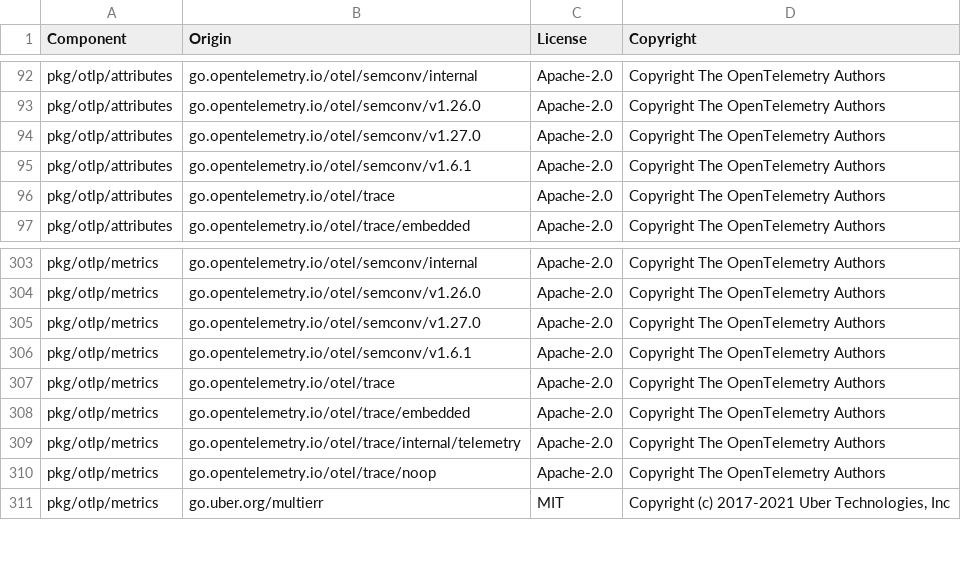
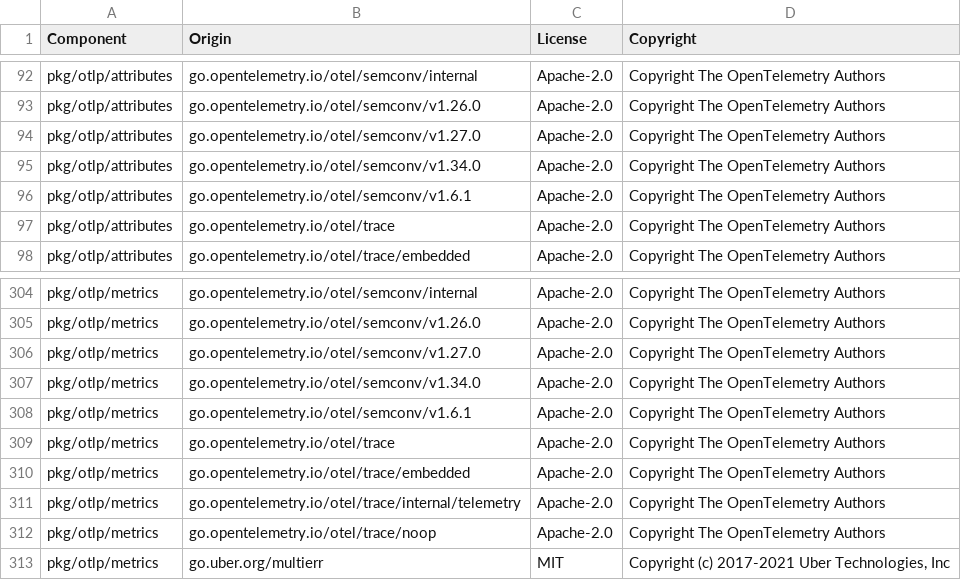
Before and after one commit to DataDog/opentelemetry-mapping-go, a CSV file: LICENSE-3rdparty.csv, drawn as a sheet; only a part is shown, gaps mark what is left out.

```diff
--- a/LICENSE-3rdparty.csv
+++ b/LICENSE-3rdparty.csv
@@ -94,2 +94,3 @@ pkg/otlp/attributes,go.opentelemetry.io/otel/semconv/v1.26.0,Apache-2.0,Copyrigh
 pkg/otlp/attributes,go.opentelemetry.io/otel/semconv/v1.27.0,Apache-2.0,Copyright The OpenTelemetry Authors
+pkg/otlp/attributes,go.opentelemetry.io/otel/semconv/v1.34.0,Apache-2.0,Copyright The OpenTelemetry Authors
 pkg/otlp/attributes,go.opentelemetry.io/otel/semconv/v1.6.1,Apache-2.0,Copyright The OpenTelemetry Authors
@@ -305,2 +306,3 @@ pkg/otlp/metrics,go.opentelemetry.io/otel/semconv/v1.26.0,Apache-2.0,Copyright T
 pkg/otlp/metrics,go.opentelemetry.io/otel/semconv/v1.27.0,Apache-2.0,Copyright The OpenTelemetry Authors
+pkg/otlp/metrics,go.opentelemetry.io/otel/semconv/v1.34.0,Apache-2.0,Copyright The OpenTelemetry Authors
 pkg/otlp/metrics,go.opentelemetry.io/otel/semconv/v1.6.1,Apache-2.0,Copyright The OpenTelemetry Authors
```
Also changed, not shown: 8 other files.
